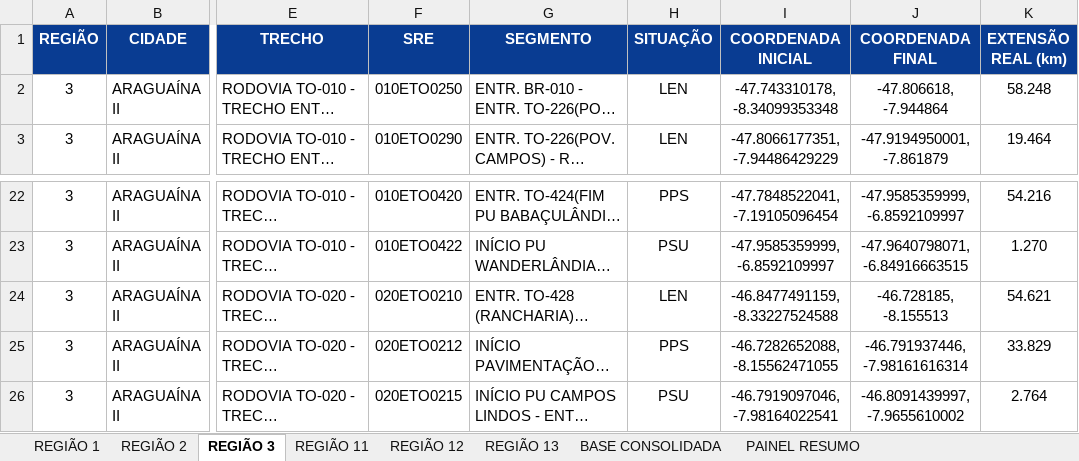
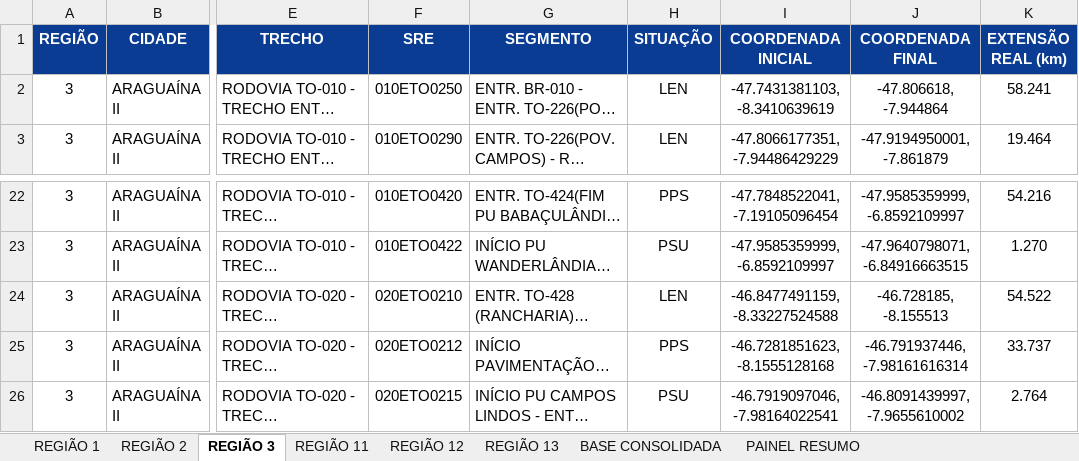
Before and after one commit to fernanda1997-pj/RTS-MSI_RODOVIAS, an Excel workbook: CADASTRO_SRE_TRECHOS_GEORREF_REV01.xlsx, sheet REGIÃO 3, drawn as a sheet; only a part is shown, gaps mark what is left out; long unchanged cells end in …; values as stored, in another font and other column widths than the file's, no borders; the diff names each change by its address in the sheet, - before the commit and + after, or states it on an @@ line.

```diff
--- a/CADASTRO_SRE_TRECHOS_GEORREF_REV01.xlsx (sheet REGIÃO 3)
+++ b/CADASTRO_SRE_TRECHOS_GEORREF_REV01.xlsx (sheet REGIÃO 3)
-I2 (COORDENADA INICIAL): -47.743310178, -8.34099353348
+I2 (COORDENADA INICIAL): -47.7431381103, -8.3410639619
-K2 (EXTENSÃO REAL (km)): 58.248
+K2 (EXTENSÃO REAL (km)): 58.241
-K24 (EXTENSÃO REAL (km)): 54.621
+K24 (EXTENSÃO REAL (km)): 54.522
-I25 (COORDENADA INICIAL): -46.7282652088, -8.15562471055
+I25 (COORDENADA INICIAL): -46.7281851623, -8.1555128168
-K25 (EXTENSÃO REAL (km)): 33.829
+K25 (EXTENSÃO REAL (km)): 33.737
```
Also changed, not shown: sheet BASE CONSOLIDADA, sheet PAINEL RESUMO, sheet REGIÃO 11, sheet REGIÃO 1, sheet REGIÃO 12, sheet REGIÃO 2, hidden cells, charts or pictures.
